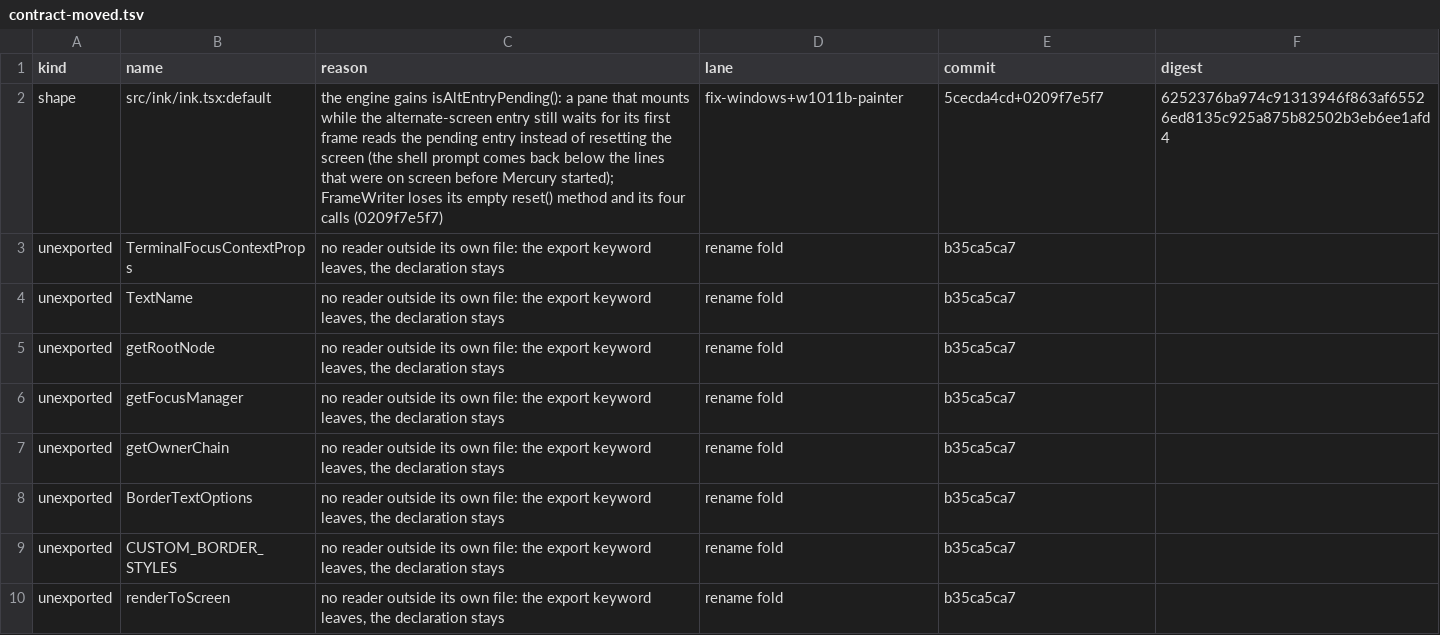
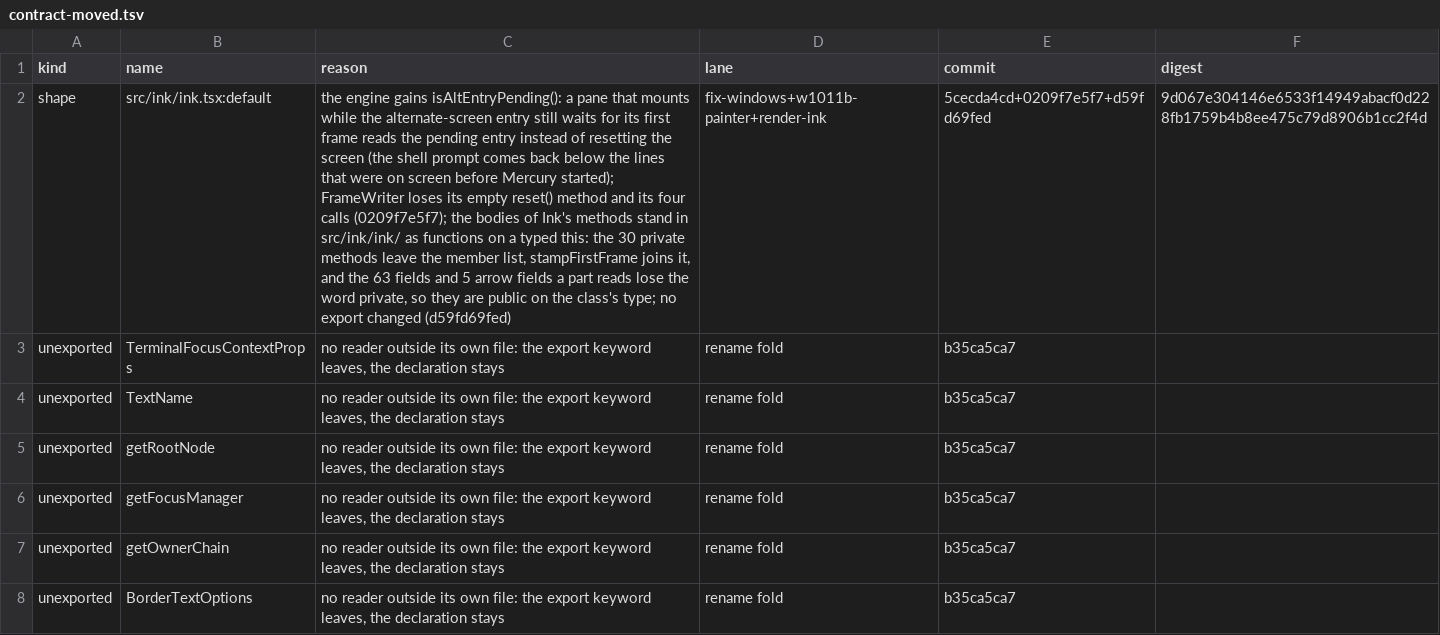
Before and after one commit to Whq02/MercuryCLI, a TSV file: scripts/engine-pass/contract-moved.tsv, drawn as a sheet; only a part is shown; the shorter side is filled out with more unchanged rows; the diff names each change by its address in the sheet, - before the commit and + after, or states it on an @@ line.

```diff
--- a/scripts/engine-pass/contract-moved.tsv
+++ b/scripts/engine-pass/contract-moved.tsv
-C2 (reason): …four calls (0209f7e5f7)
+C2 (reason): …four calls (0209f7e5f7); the bodies of Ink's methods stand in src/ink/ink/ as functions on a typed this: the 30 private methods leave the member list, stampFirstFrame joins it, and the 63 fields and 5 arrow fields a part reads lose the word private, so they are public on the class's type; no export changed (d59fd69fed)
-D2 (lane): fix-windows+w1011b-painter
+D2 (lane): fix-windows+w1011b-painter+render-ink
-E2 (commit): 5cecda4cd+0209f7e5f7
+E2 (commit): 5cecda4cd+0209f7e5f7+d59fd69fed
-F2 (digest): 6252376ba974c91313946f863af65526ed8135c925a875b82502b3eb6ee1afd4
+F2 (digest): 9d067e304146e6533f14949abacf0d228fb1759b4b8ee475c79d8906b1cc2f4d
```
Also changed, not shown: scripts/gate/source-patterns.tsv.
